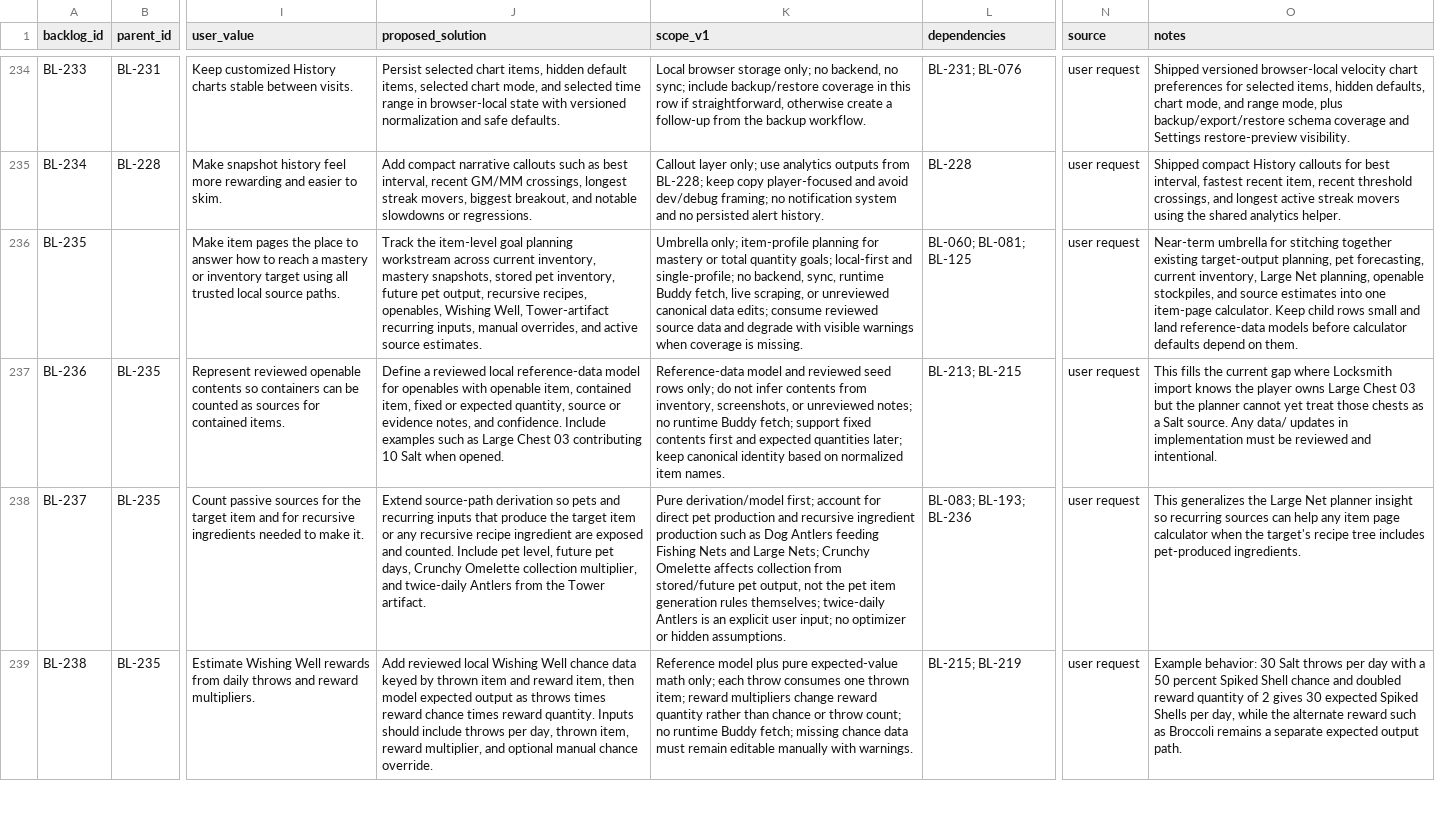
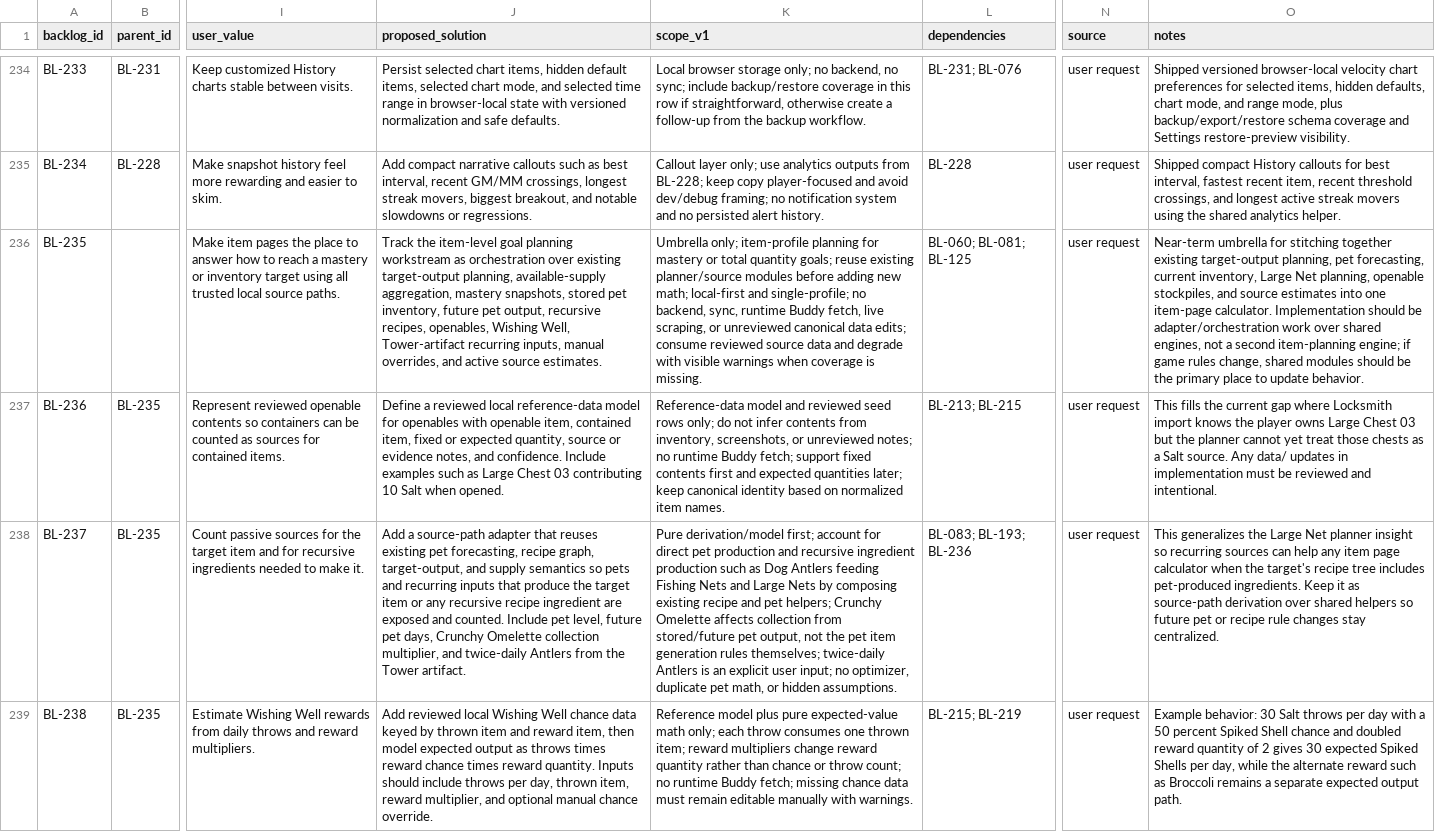
Before and after one commit to missvin/farmrpg-tools, a CSV file: planning/backlog.csv, drawn as a sheet; only a part is shown, gaps mark what is left out; the diff covers the shown part only; the diff names each change by its address in the sheet, - before the commit and + after, or states it on an @@ line.

Commit message:
chore(planning): require reuse for item goal planning

```diff
--- a/planning/backlog.csv
+++ b/planning/backlog.csv
-J236 (proposed_solution): …planning workstream across current inventory, mastery snapshots,…
+J236 (proposed_solution): …planning workstream as orchestration over existing target-output planning, available-supply aggregation, mastery snapshots,…
-K236 (scope_v1): …quantity goals; local-first and…
+K236 (scope_v1): …quantity goals; reuse existing planner/source modules before adding new math; local-first and…
-O236 (notes): …item-page calculator. Keep child rows small and land reference-data models before calculator defaults depend on them.
+O236 (notes): …item-page calculator. Implementation should be adapter/orchestration work over shared engines, not a second item-planning engine; if game rules change, shared modules should be the primary place to update behavior.
-J238 (proposed_solution): Extend source-path derivation so pets…
+J238 (proposed_solution): Add a source-path adapter that reuses existing pet forecasting, recipe graph, target-output, and supply semantics so pets…
-K238 (scope_v1): …and Large Nets; Crunchy Omelette affects collection from stored/future pet output, not the pet item generation rules themselves; twice-daily Antlers is an explicit user input; no optimizer or hidden…
+K238 (scope_v1): …and Large Nets by composing existing recipe and pet helpers; Crunchy Omelette affects collection from stored/future pet output, not the pet item generation rules themselves; twice-daily Antlers is an explicit user input; no optimizer, duplicate pet math, or hidden…
-O238 (notes): …pet-produced ingredients.
+O238 (notes): …pet-produced ingredients. Keep it as source-path derivation over shared helpers so future pet or recipe rule changes stay centralized.
```
Also changed, not shown: 11 edited cells elsewhere in this file, 1 other file.
